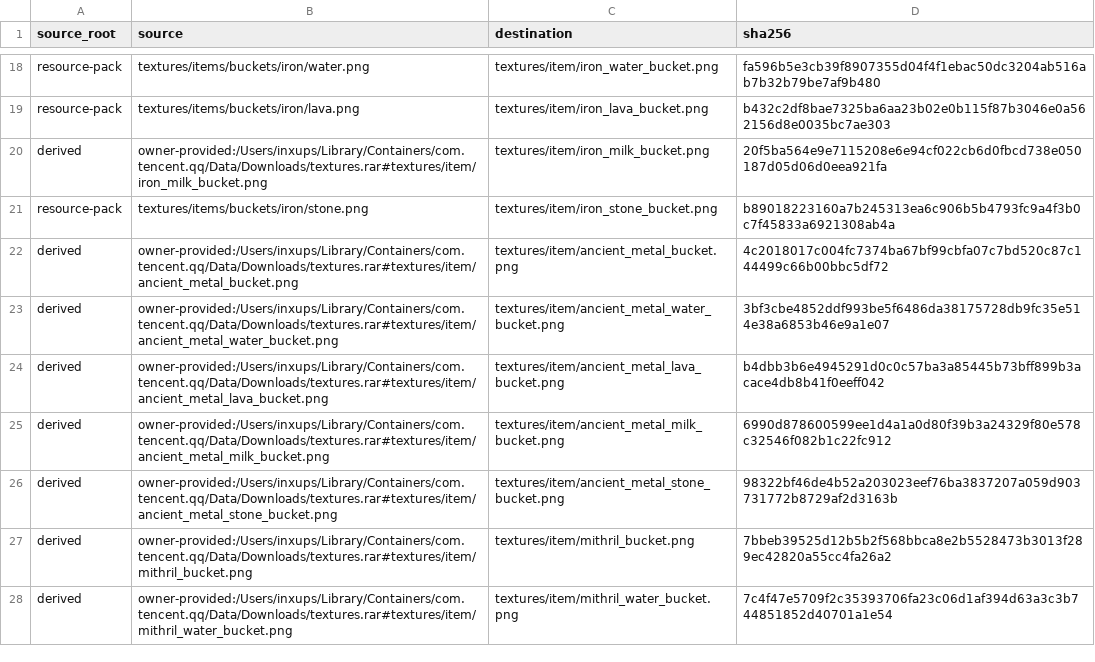
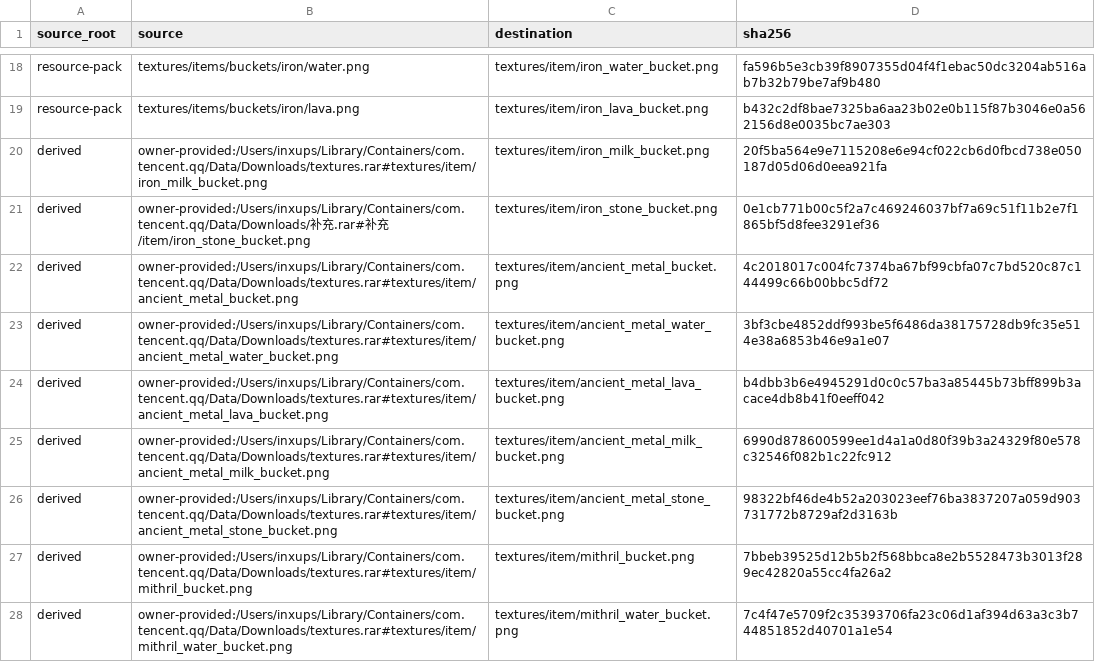
Before and after one commit to inxups/inf-x, a TSV file: src/main/resources/assets/infx/infx_fulltext_manifest.tsv, drawn as a sheet; only a part is shown, gaps mark what is left out.

```diff
--- a/src/main/resources/assets/infx/infx_fulltext_manifest.tsv
+++ b/src/main/resources/assets/infx/infx_fulltext_manifest.tsv
@@ -20,3 +20,3 @@ resource-pack	textures/items/buckets/iron/lava.png	textures/item/iron_lava_bucke
 derived	owner-provided:/Users/inxups/Library/Containers/com.tencent.qq/Data/Downloads/textures.rar#textures/item/iron_milk_bucket.png	textures/item/iron_milk_bucket.png	20f5ba564e9e7115208e6e94cf022cb6d0fbcd738e050187d05d06d0eea921fa
-resource-pack	textures/items/buckets/iron/stone.png	textures/item/iron_stone_bucket.png	b89018223160a7b245313ea6c906b5b4793fc9a4f3b0c7f45833a6921308ab4a
+derived	owner-provided:/Users/inxups/Library/Containers/com.tencent.qq/Data/Downloads/补充.rar#补充/item/iron_stone_bucket.png	textures/item/iron_stone_bucket.png	0e1cb771b00c5f2a7c469246037bf7a69c51f11b2e7f1865bf5d8fee3291ef36
 derived	owner-provided:/Users/inxups/Library/Containers/com.tencent.qq/Data/Downloads/textures.rar#textures/item/ancient_metal_bucket.png	textures/item/ancient_metal_bucket.png	4c2018017c004fc7374ba67bf99cbfa07c7bd520c87c144499c66b00bbc5df72
```
Also changed, not shown: src/main/resources/assets/infx/infx_texture_manifest.tsv, 27 other files.
